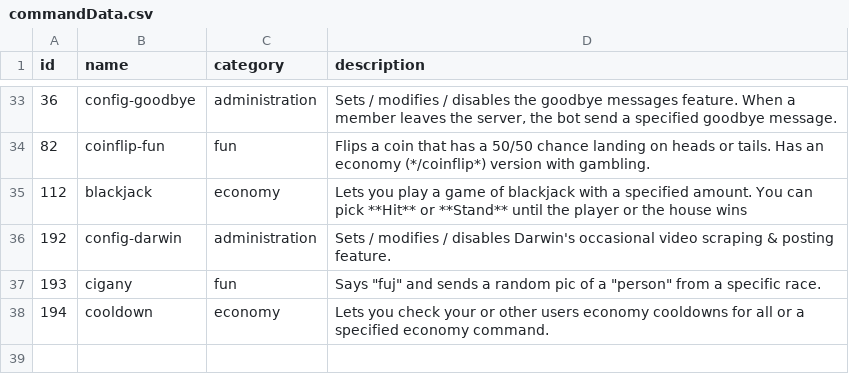
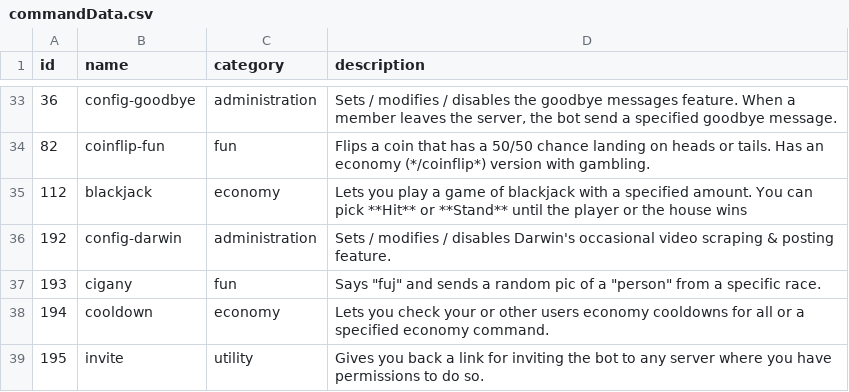
Before and after one commit to vb2007/discordbot, a CSV file: src/data/commandData.csv, drawn as a sheet; only a part is shown, gaps mark what is left out.

Commit message:
added /invite to commandData

```diff
--- a/src/data/commandData.csv
+++ b/src/data/commandData.csv
@@ -38 +38,2 @@
 194,cooldown,economy,Lets you check your or other users economy cooldowns for all or a specified economy command.
+195,invite,utility,Gives you back a link for inviting the bot to any server where you have permissions to do so.
```
